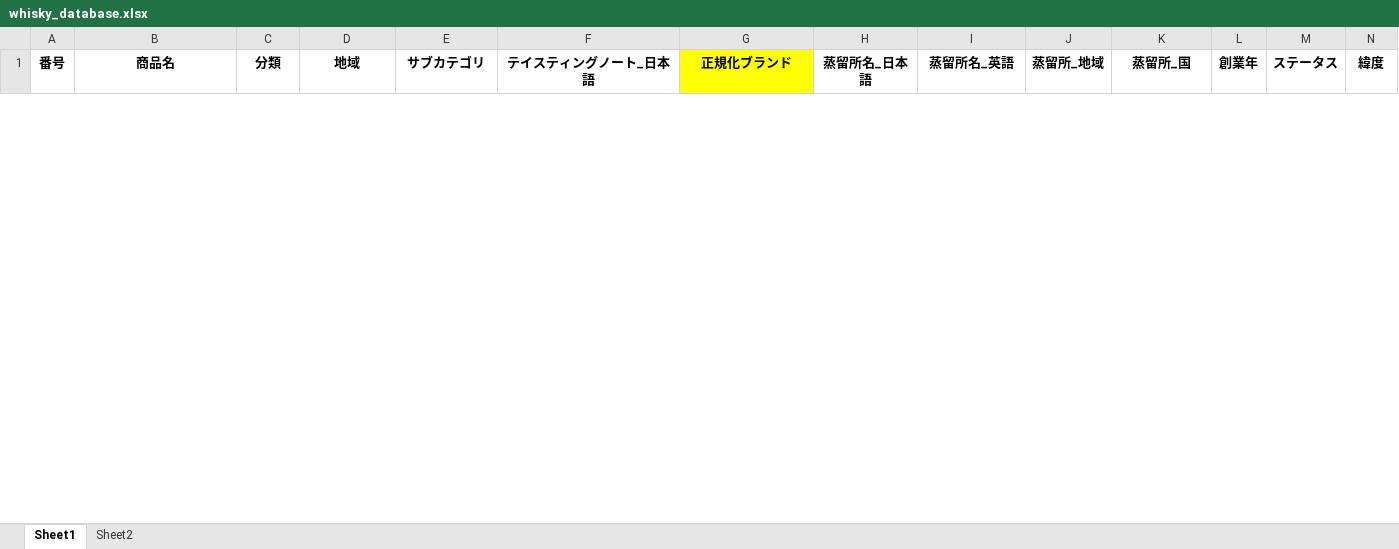
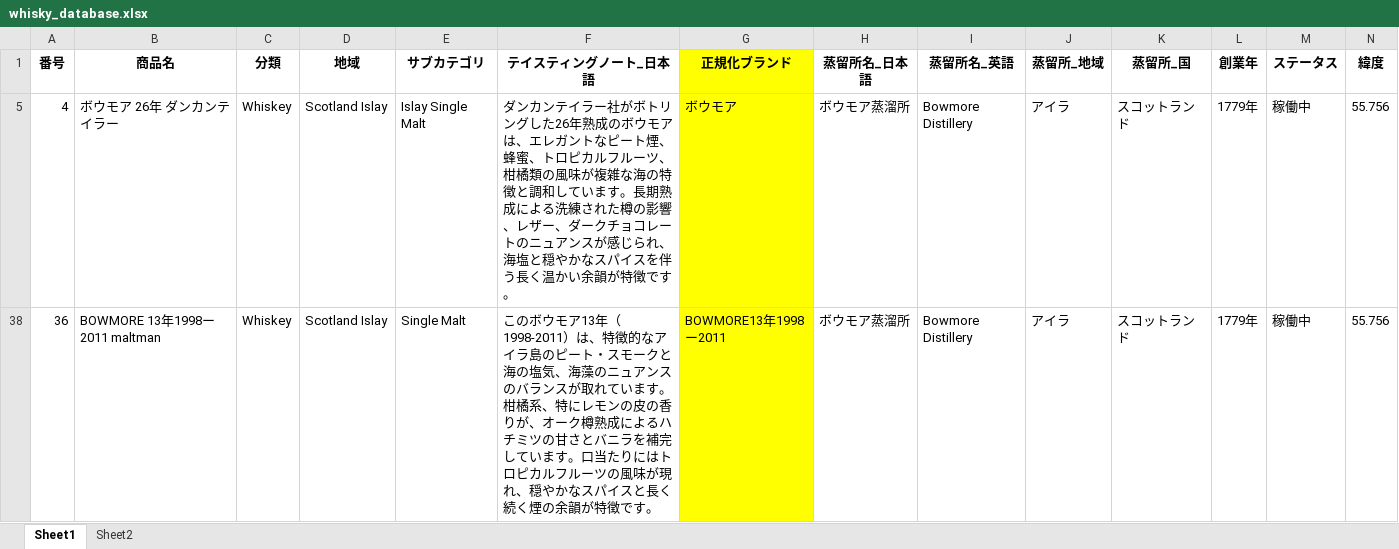
Before and after one commit to ARKTechnologyJapan/whisky-sommelier, an Excel workbook: whisky_database.xlsx, sheet Sheet1, drawn as a sheet; only a part is shown; values as stored, in another font and other column widths than the file's, no borders; rows hold the shown columns only; the diff covers the shown part only; the diff names each change by its address in the sheet, - before the commit and + after, or states it on an @@ line.

```diff
--- a/whisky_database.xlsx (sheet Sheet1)
+++ b/whisky_database.xlsx (sheet Sheet1)
+row 5: 4 | ボウモア 26年 ダンカンテイラー | Whiskey | Scotland Islay | Islay Single Malt | ダンカンテイラー社がボトリングした26年熟成のボウモアは、エレガントなピート煙、蜂蜜、トロピカルフルーツ、柑橘類の風味が複雑な海の特徴と調和しています。長期熟成による洗練された樽の影響、レザー、ダークチョコレートのニュアンスが感じられ、海塩と穏やかなスパイスを伴う長く温かい余韻が特徴です。 | ボウモア | ボウモア蒸溜所 | Bowmore Distillery | アイラ | スコットランド | 1779年 | 稼働中 | 55.756
@@ row 38 unhidden: 36 | BOWMORE 13年1998ー2011 maltman | Whiskey | Scotland Islay | Single Malt | このボウモア13年（1998-2011）は、特徴的なアイラ島のピート・スモークと海の塩気、海藻のニュアンスのバランスが取れています。柑橘系、特にレモンの皮の香りが、オーク樽熟成によるハチミツの甘さとバニラを補完しています。口当たりにはトロピカルフルーツの風味が現れ、穏やかなスパイスと長く続く煙の余韻が特徴です。 | BOWMORE13年1998ー2011 | ボウモア蒸溜所 | Bowmore Distillery | アイラ | スコットランド | 1779年 | 稼働中 | 55.756 @@
```
Also changed, not shown: 3 hidden or unhidden rows elsewhere in this sheet, hidden cells, 4 other files.
